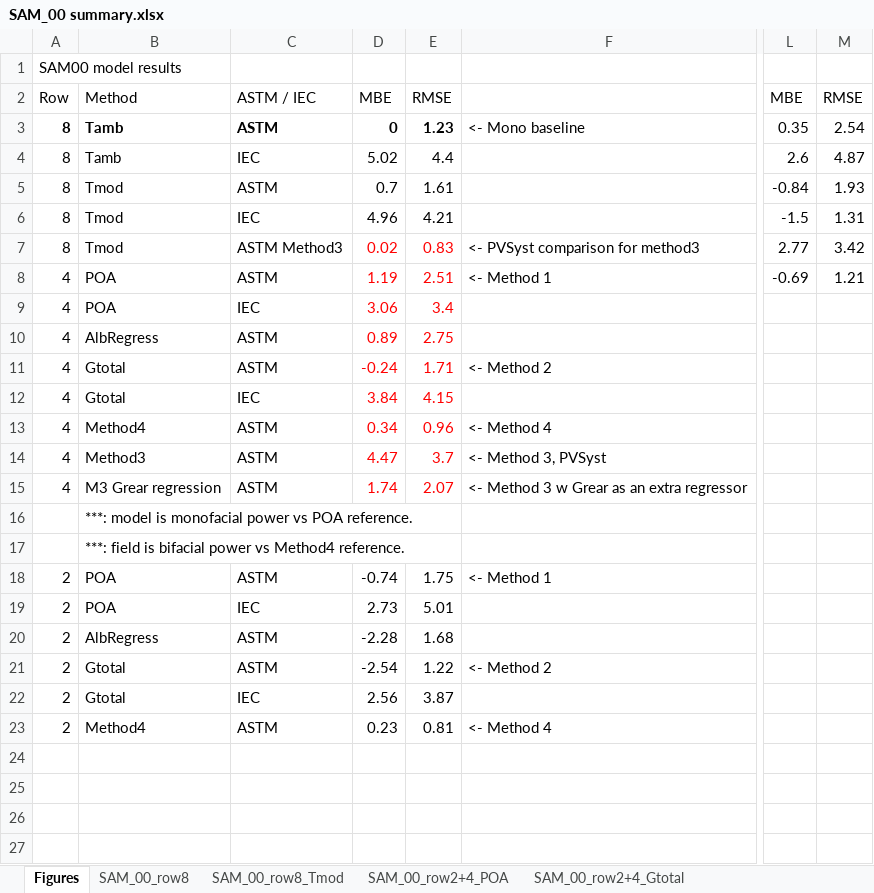
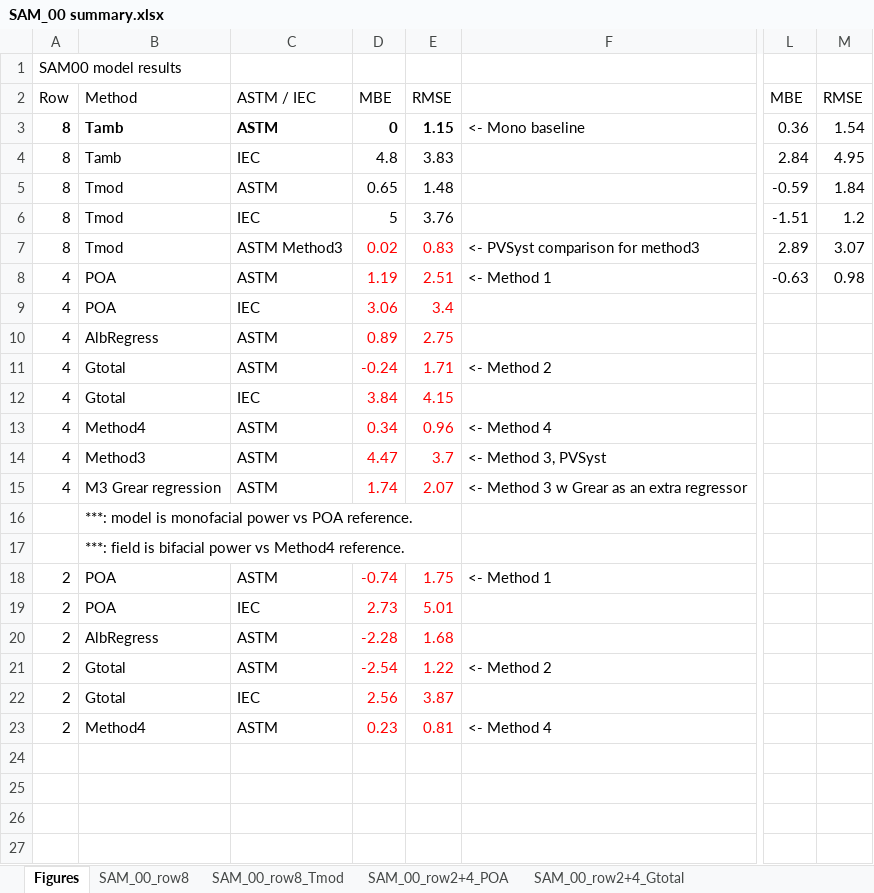
Before and after one commit to shirubana/Approaches2BifacialPerformanceMonitoring, an Excel workbook: Analysis/SAM_00 summary.xlsx, sheet Figures, drawn as a sheet; only a part is shown, gaps mark what is left out; values as stored, in another font and other column widths than the file's, no borders; charts and pictures not drawn; the diff names each change by its address in the sheet, - before the commit and + after, or states it on an @@ line.

```diff
--- a/Analysis/SAM_00 summary.xlsx (sheet Figures)
+++ b/Analysis/SAM_00 summary.xlsx (sheet Figures)
-E3: 1.23
+E3: 1.15
-L3: 0.35
+L3: 0.36
-M3: 2.54
+M3: 1.54
-D4: 5.02
+D4: 4.8
-E4: 4.4
+E4: 3.83
-L4: 2.6
+L4: 2.84
-M4: 4.87
+M4: 4.95
-D5: 0.7
+D5: 0.65
-E5: 1.61
+E5: 1.48
-L5: -0.84
+L5: -0.59
-M5: 1.93
+M5: 1.84
-D6: 4.96
+D6: 5
-E6: 4.21
+E6: 3.76
-L6: -1.5
+L6: -1.51
-M6: 1.31
+M6: 1.2
-L7: 2.77
+L7: 2.89
-M7: 3.42
+M7: 3.07
-L8: -0.69
+L8: -0.63
-M8: 1.21
+M8: 0.98
-D18:E23 text colour: black
+D18:E23 text colour: #FF0000
```
Also changed, not shown: sheet SAM_00_row8_Tmod, sheet SAM_00_row2+4_POA, sheet SAM_00_row2+4_Gtotal, sheet SAM_00_row8, sheet SAM_00_row2+4_regressAlb, sheet SAM_00_row2+4_Method4, charts or pictures, 2 other files.
